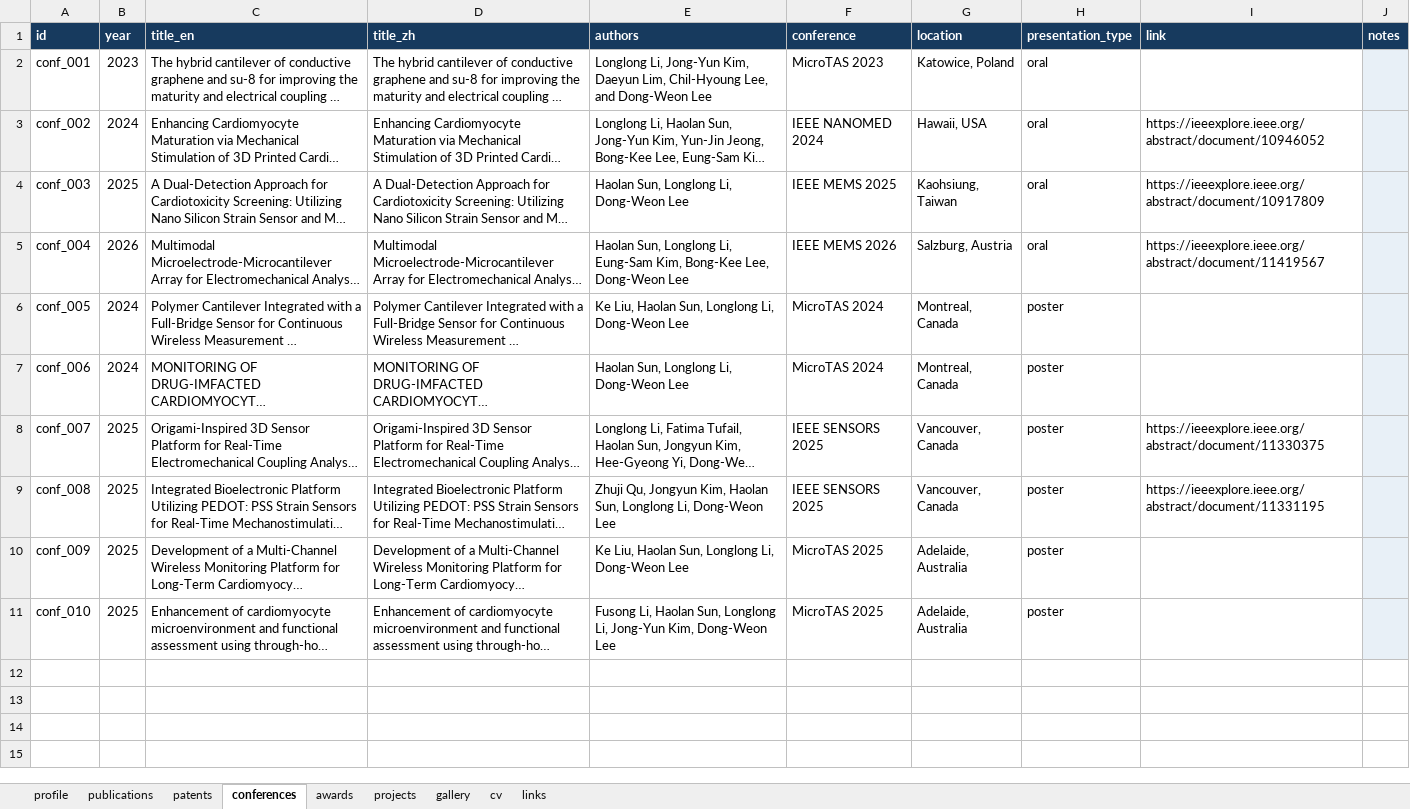
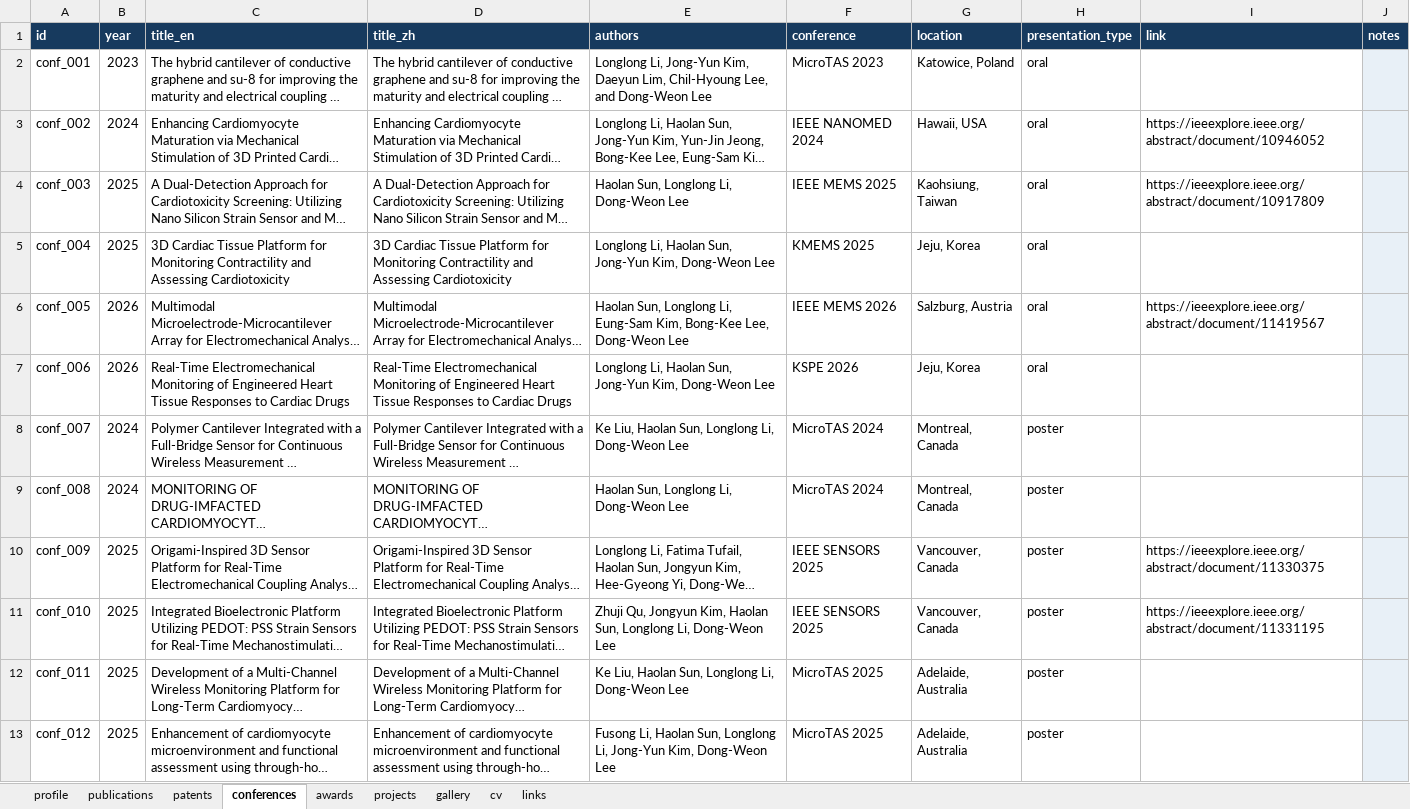
Before and after one commit to Longlong-Li-00/longlong, an Excel workbook: data/website_content.xlsx, sheet conferences, drawn as a sheet; long unchanged cells end in …; values as stored, in another font and other column widths than the file's, no borders; table styles not drawn; addresses are those after the commit; the diff names each change by its address in the sheet, - before the commit and + after, or states it on an @@ line.

Commit message:
content: update Excel-driven website data

```diff
--- a/data/website_content.xlsx (sheet conferences)
+++ b/data/website_content.xlsx (sheet conferences)
+row 5: conf_004 | 2025 | 3D Cardiac Tissue Platform for Monitoring Contractility and Assessing Cardiotoxicity | 3D Cardiac Tissue Platform for Monitoring Contractility and Assessing Cardiotoxicity | Longlong Li, Haolan Sun, Jong-Yun Kim, Dong-Weon Lee | KMEMS 2025 | Jeju, Korea | oral
-A6 (id): conf_004
+A6 (id): conf_005
+row 7: conf_006 | 2026 | Real-Time Electromechanical Monitoring of Engineered Heart Tissue Responses to Cardiac Drugs | Real-Time Electromechanical Monitoring of Engineered Heart Tissue Responses to Cardiac Drugs | Longlong Li, Haolan Sun, Jong-Yun Kim, Dong-Weon Lee | KSPE 2026 | Jeju, Korea | oral
-A8 (id): conf_005
+A8 (id): conf_007
-A9 (id): conf_006
+A9 (id): conf_008
-A10 (id): conf_007
+A10 (id): conf_009
-A11 (id): conf_008
+A11 (id): conf_010
-A12 (id): conf_009
+A12 (id): conf_011
-A13 (id): conf_010
+A13 (id): conf_012
```
Also changed, not shown: sheet awards, sheet gallery, 3 other files.
